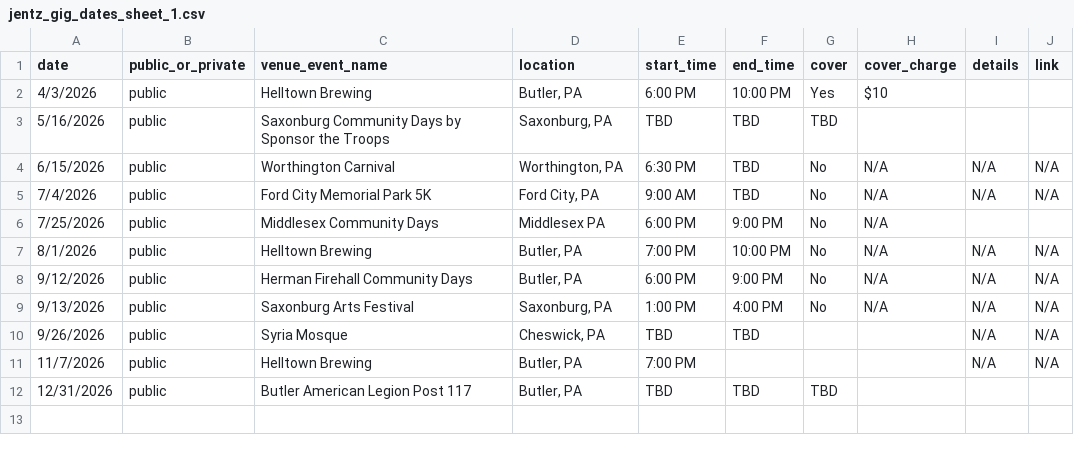
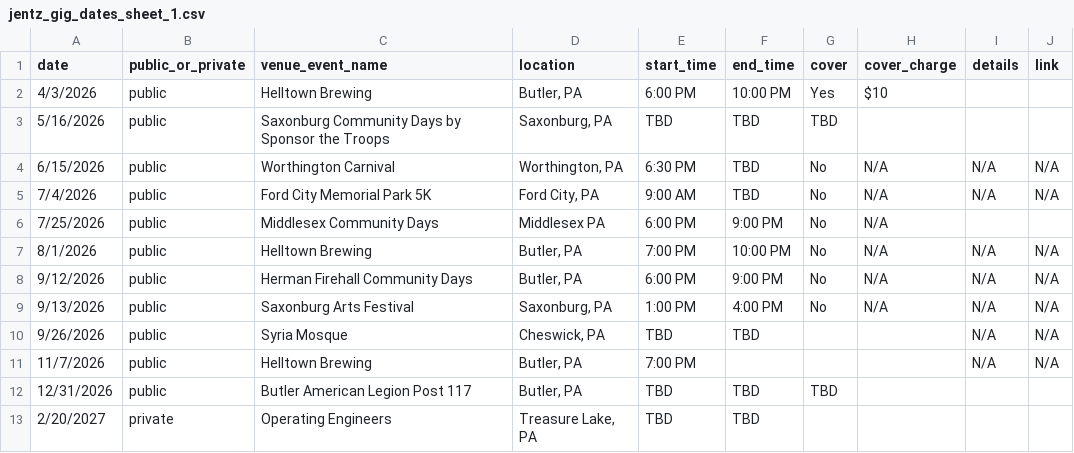
Before and after one commit to kevikramer/jentzband, a CSV file: jentz_gig_dates_sheet_1.csv, drawn as a sheet; the diff names each change by its address in the sheet, - before the commit and + after, or states it on an @@ line.

```diff
--- a/jentz_gig_dates_sheet_1.csv
+++ b/jentz_gig_dates_sheet_1.csv
+row 13: 2/20/2027 | private | Operating Engineers | Treasure Lake, PA | TBD | TBD
```
